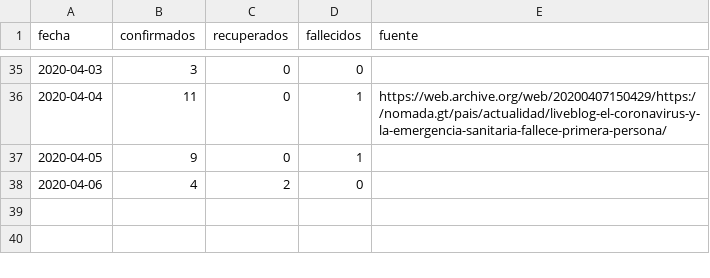
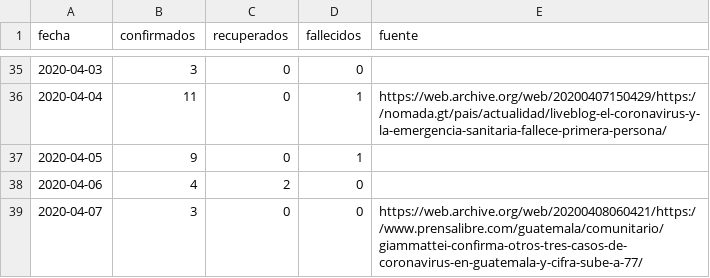
Before and after one commit to ncovgt2020/ncovgt2020, a CSV file: data/resumen_casos.csv, drawn as a sheet; only a part is shown, gaps mark what is left out.

```diff
--- a/data/resumen_casos.csv
+++ b/data/resumen_casos.csv
@@ -38 +38,2 @@ fecha,confirmados,recuperados,fallecidos,fuente
 2020-04-06,4,2,0,
+2020-04-07,3,0,0,https://web.archive.org/web/20200408060421/https://www.prensalibre.com/guatemala/comunitario/giammattei-confirma-otros-tres-casos-de-coronavirus-en-guatemala-y-cifra-sube-a-77/
```
Also changed, not shown: data/pacientes.csv, 5 other files.
